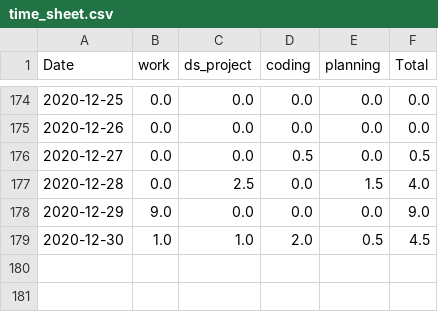
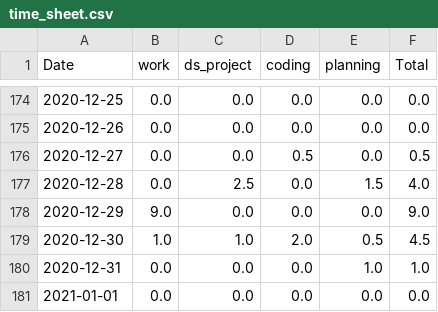
Before and after one commit to krystinli/Time_Management, a CSV file: data/time_sheet.csv, drawn as a sheet; only a part is shown, gaps mark what is left out.

```diff
--- a/data/time_sheet.csv
+++ b/data/time_sheet.csv
@@ -179 +179,3 @@ Date,work,ds_project,coding,planning,Total
 2020-12-30,1.0,1.0,2.0,0.5,4.5
+2020-12-31,0.0,0.0,0.0,1.0,1.0
+2021-01-01,0.0,0.0,0.0,0.0,0.0
```
Also changed, not shown: 6 other files.
